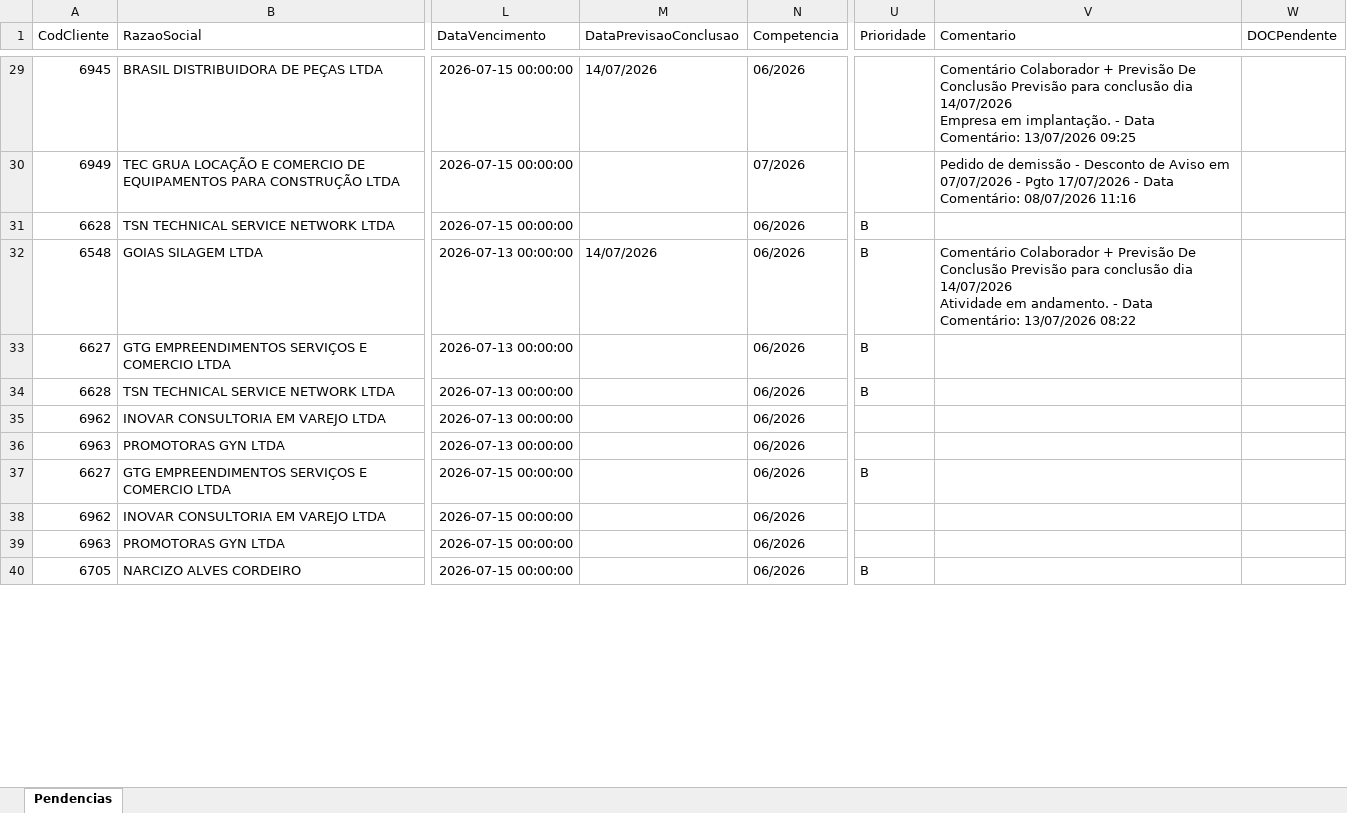
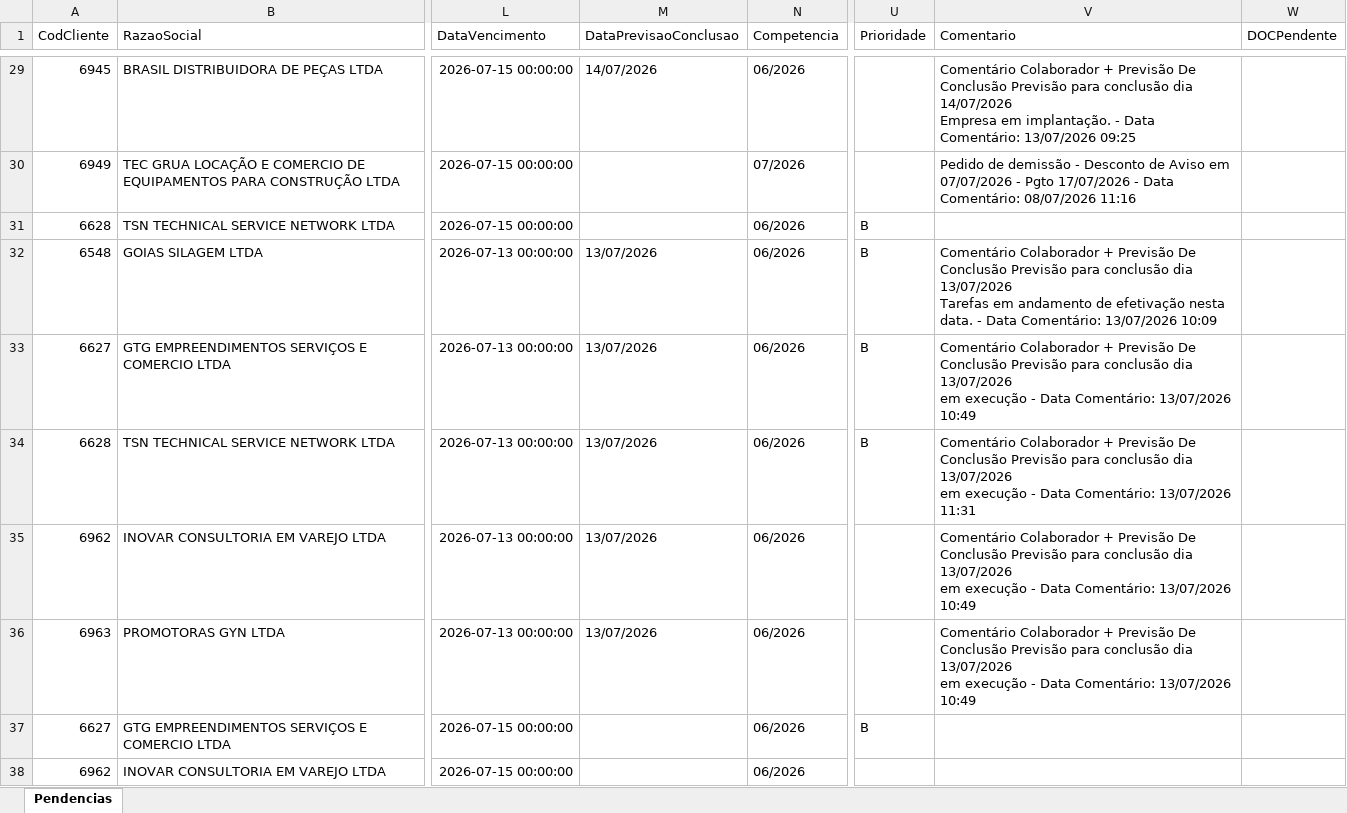
Before and after one commit to willianemanoel/Portal-das-tarefas-teste-, an Excel workbook: dados/base/goias.xlsx, sheet Pendencias, drawn as a sheet; only a part is shown, gaps mark what is left out; the shorter side is filled out with more unchanged rows; values as stored, in another font and other column widths than the file's, no borders; ↵ is a line break in a cell; the diff covers the shown part only; the diff names each change by its address in the sheet, - before the commit and + after, or states it on an @@ line.

```diff
--- a/dados/base/goias.xlsx (sheet Pendencias)
+++ b/dados/base/goias.xlsx (sheet Pendencias)
-M32 (DataPrevisaoConclusao): 14/07/2026
+M32 (DataPrevisaoConclusao): 13/07/2026
-V32 (Comentario): …conclusão dia 14/07/2026 ↵ Atividade em andamento. - Data Comentário: 13/07/2026 08:22
+V32 (Comentario): …conclusão dia 13/07/2026 ↵ Tarefas em andamento de efetivação nesta data. - Data Comentário: 13/07/2026 10:09
-M33:M36 (DataPrevisaoConclusao): (empty)
+M33:M36 (DataPrevisaoConclusao): 13/07/2026
-V33 (Comentario): (empty)
+V33 (Comentario): Comentário Colaborador + Previsão De Conclusão Previsão para conclusão dia 13/07/2026 ↵ em execução - Data Comentário: 13/07/2026 10:49
-V34 (Comentario): (empty)
+V34 (Comentario): Comentário Colaborador + Previsão De Conclusão Previsão para conclusão dia 13/07/2026 ↵ em execução - Data Comentário: 13/07/2026 11:31
-V35:V36 (Comentario): (empty)
+V35:V36 (Comentario): Comentário Colaborador + Previsão De Conclusão Previsão para conclusão dia 13/07/2026 ↵ em execução - Data Comentário: 13/07/2026 10:49
```
Also changed, not shown: 5 added rows, 5 removed rows and 32 edited cells elsewhere in this sheet, dados/base/santos.xlsx, 3 other files.
